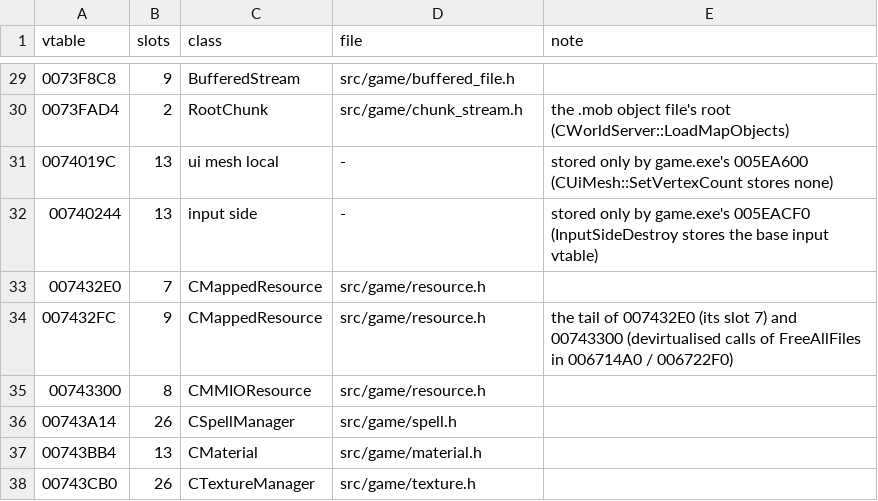
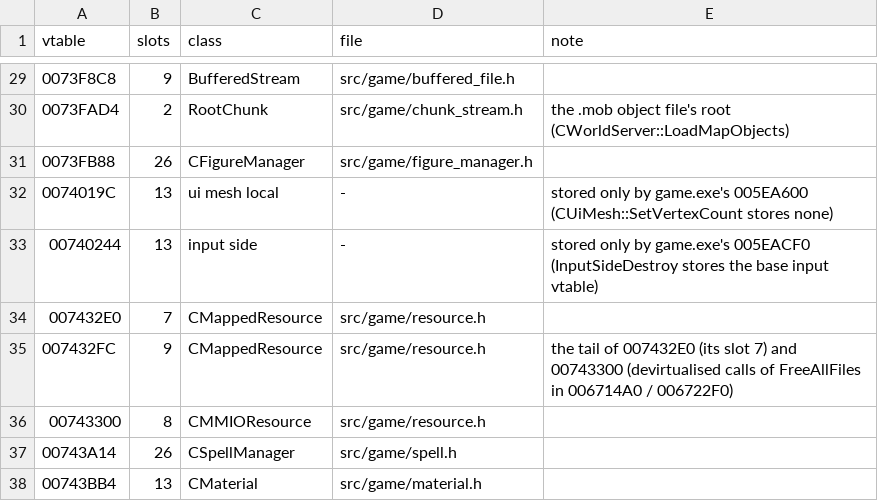
Before and after one commit to DoctorGester/ei-rebuild, a CSV file: config/retired_vtables.csv, drawn as a sheet; only a part is shown, gaps mark what is left out; the shorter side is filled out with more unchanged rows.

```diff
--- a/config/retired_vtables.csv
+++ b/config/retired_vtables.csv
@@ -30,2 +30,3 @@ vtable,slots,class,file,note
 0073FAD4,2,RootChunk,src/game/chunk_stream.h,the .mob object file's root (CWorldServer::LoadMapObjects)
+0073FB88,26,CFigureManager,src/game/figure_manager.h,
 0074019C,13,ui mesh local,-,stored only by game.exe's 005EA600 (CUiMesh::SetVertexCount stores none)
```
Also changed, not shown: 5 other files.
